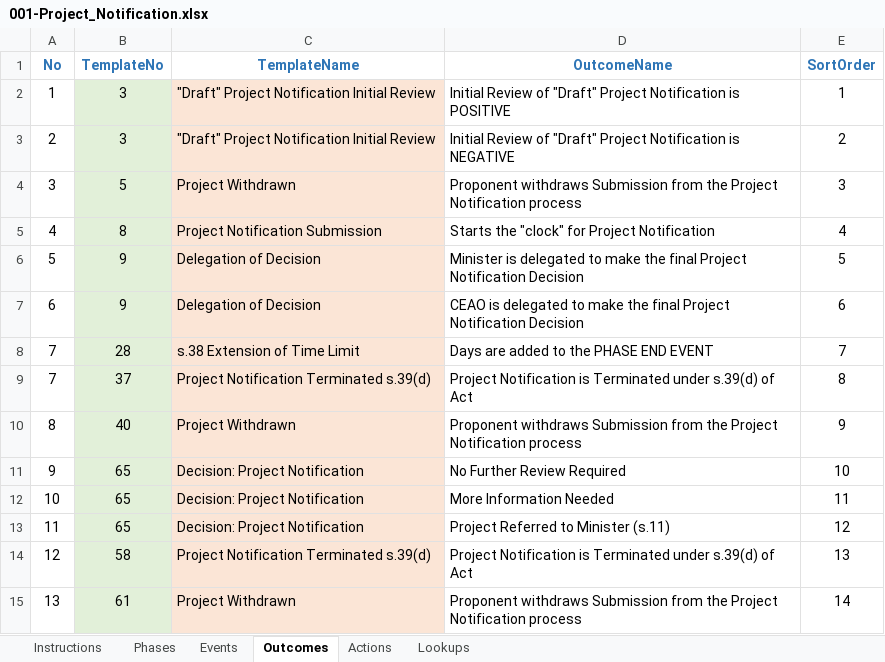
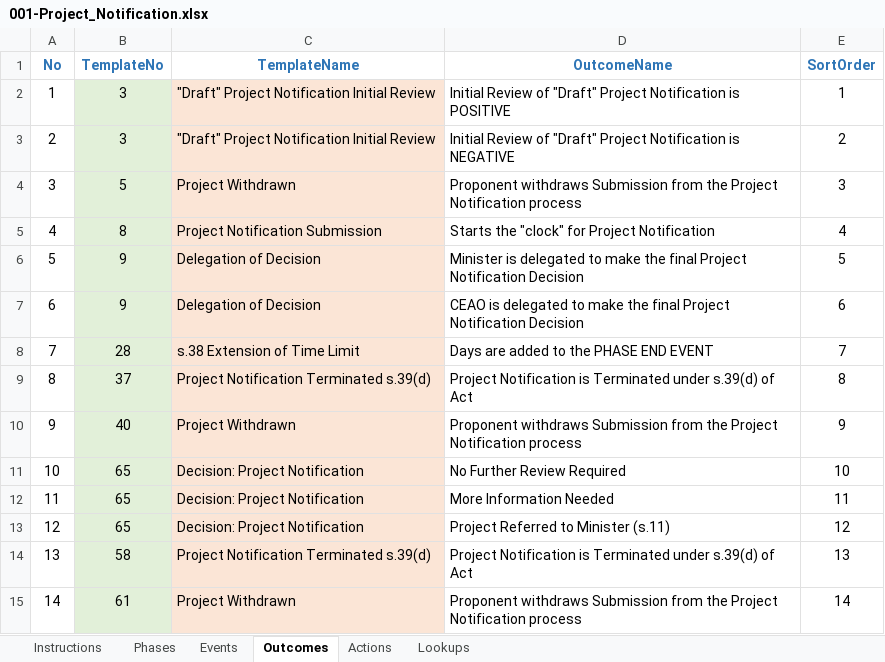
Before and after one commit to bcgov/EPIC.track, an Excel workbook: epictrack-api/src/api/templates/event_templates/project_notification/001-Project_Notification.xlsx, sheet Outcomes, drawn as a sheet; values as stored, in another font and other column widths than the file's, no borders; the diff names each change by its address in the sheet, - before the commit and + after, or states it on an @@ line.

```diff
--- a/epictrack-api/src/api/templates/event_templates/project_notification/001-Project_Notification.xlsx (sheet Outcomes)
+++ b/epictrack-api/src/api/templates/event_templates/project_notification/001-Project_Notification.xlsx (sheet Outcomes)
-A9 (No): 7
+A9 (No): 8
-A10 (No): 8
+A10 (No): 9
-A11 (No): 9
+A11 (No): 10
-A12 (No): 10
+A12 (No): 11
-A13 (No): 11
+A13 (No): 12
-A14 (No): 12
+A14 (No): 13
-A15 (No): 13
+A15 (No): 14
```
Also changed, not shown: sheet Actions, formulas that keep their value, 21 other files.
